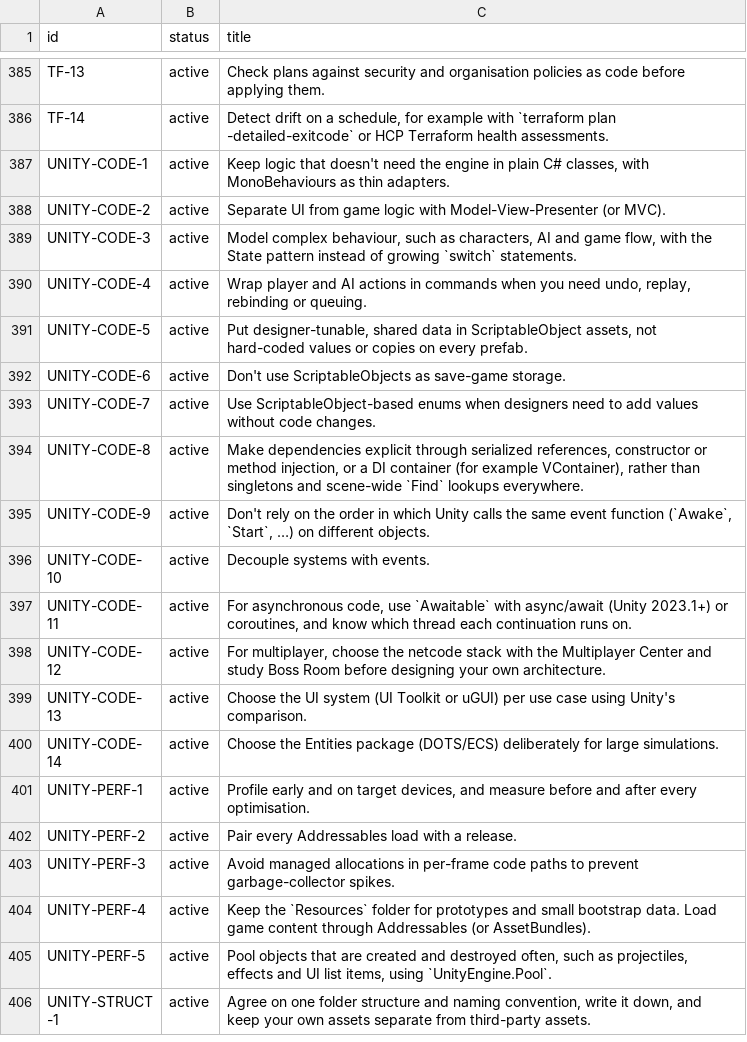
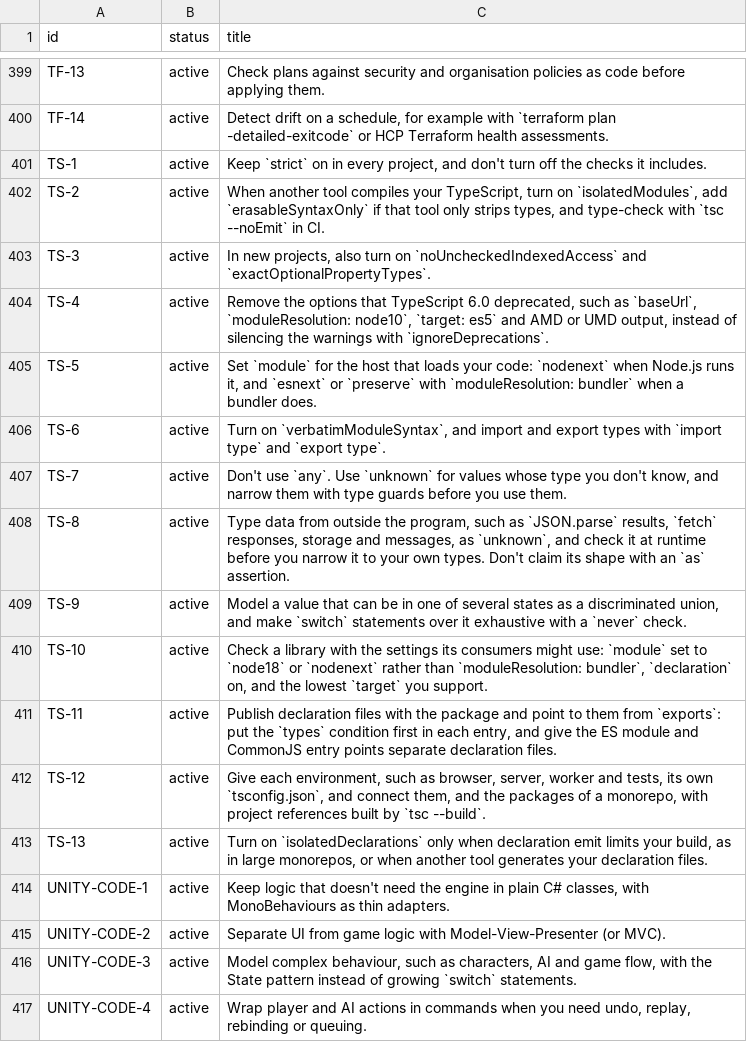
Before and after one commit to depuschm/architecture-guidelines, a CSV file: rules.csv, drawn as a sheet; only a part is shown, gaps mark what is left out; the shorter side is filled out with more unchanged rows; the diff covers the shown part only.

```diff
--- a/rules.csv
+++ b/rules.csv
@@ -386,2 +400,15 @@ TF-13,active,Check plans against security and organisation policies as code befo
 TF-14,active,"Detect drift on a schedule, for example with `terraform plan -detailed-exitcode` or HCP Terraform health assessments."
+TS-1,active,"Keep `strict` on in every project, and don't turn off the checks it includes."
+TS-2,active,"When another tool compiles your TypeScript, turn on `isolatedModules`, add `erasableSyntaxOnly` if that tool only strips types, and type-check with `tsc --noEmit` in CI."
+TS-3,active,"In new projects, also turn on `noUncheckedIndexedAccess` and `exactOptionalPropertyTypes`."
+TS-4,active,"Remove the options that TypeScript 6.0 deprecated, such as `baseUrl`, `moduleResolution: node10`, `target: es5` and AMD or UMD output, instead of silencing the warnings with `ignoreDeprecations`."
+TS-5,active,"Set `module` for the host that loads your code: `nodenext` when Node.js runs it, and `esnext` or `preserve` with `moduleResolution: bundler` when a bundler does."
+TS-6,active,"Turn on `verbatimModuleSyntax`, and import and export types with `import type` and `export type`."
+TS-7,active,"Don't use `any`. Use `unknown` for values whose type you don't know, and narrow them with type guards before you use them."
+TS-8,active,"Type data from outside the program, such as `JSON.parse` results, `fetch` responses, storage and messages, as `unknown`, and check it at runtime before you narrow it to your own types. Don't claim its shape with an `as` assertion."
+TS-9,active,"Model a value that can be in one of several states as a discriminated union, and make `switch` statements over it exhaustive with a `never` check."
+TS-10,active,"Check a library with the settings its consumers might use: `module` set to `node18` or `nodenext` rather than `moduleResolution: bundler`, `declaration` on, and the lowest `target` you support."
+TS-11,active,"Publish declaration files with the package and point to them from `exports`: put the `types` condition first in each entry, and give the ES module and CommonJS entry points separate declaration files."
+TS-12,active,"Give each environment, such as browser, server, worker and tests, its own `tsconfig.json`, and connect them, and the packages of a monorepo, with project references built by `tsc --build`."
+TS-13,active,"Turn on `isolatedDeclarations` only when declaration emit limits your build, as in large monorepos, or when another tool generates your declaration files."
 UNITY-CODE-1,active,"Keep logic that doesn't need the engine in plain C# classes, with MonoBehaviours as thin adapters."
```
Also changed, not shown: 14 added rows and 1 edited cell elsewhere in this file, 14 other files.
